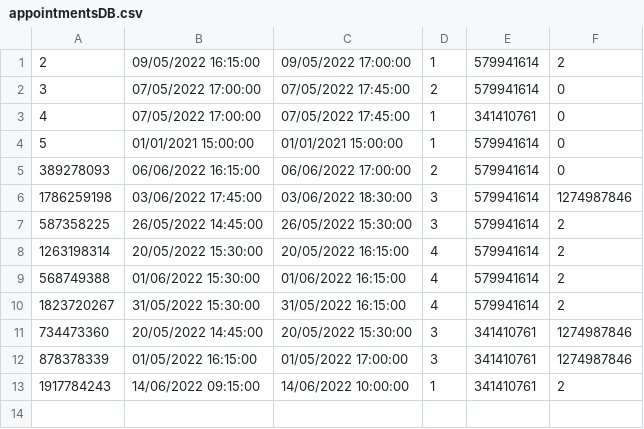
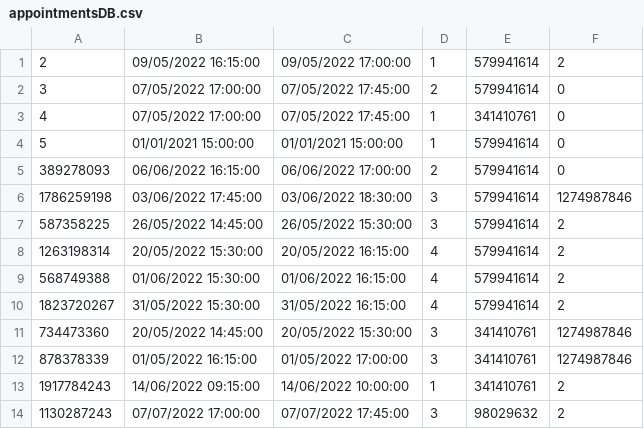
Before and after one commit to PasanovicHalid/SIMS_Tim_23, a CSV file: ZdravoCorp/Data/appointmentsDB.csv, drawn as a sheet; the diff names each change by its address in the sheet, - before the commit and + after, or states it on an @@ line.

```diff
--- a/ZdravoCorp/Data/appointmentsDB.csv
+++ b/ZdravoCorp/Data/appointmentsDB.csv
+row 14: 1130287243 | 07/07/2022 17:00:00 | 07/07/2022 17:45:00 | 3 | 98029632 | 2
```
Also changed, not shown: ZdravoCorp/Data/doctorsDB.csv, ZdravoCorp/Data/patientsDB.csv, 18 other files.
